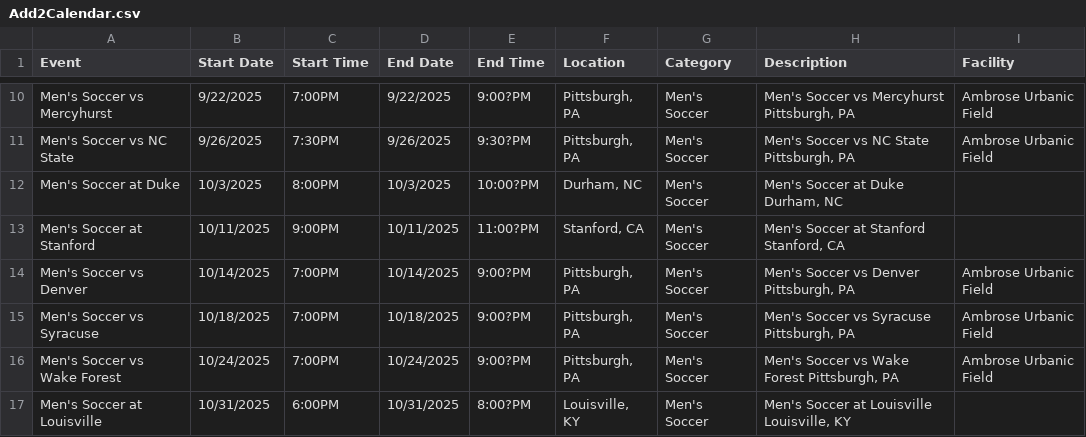
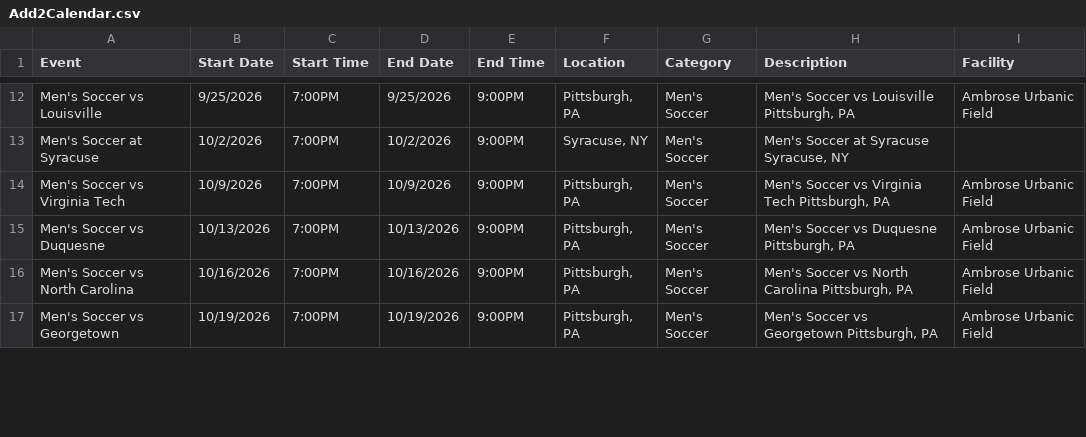
Before and after one commit to NatureBoyJsou/SportsScoreUpdater, a CSV file: public/Add2Calendar.csv, drawn as a sheet; only a part is shown, gaps mark what is left out; the diff covers the shown part only.

Commit message:
2026 MSOC Games

```diff
--- a/public/Add2Calendar.csv
+++ b/public/Add2Calendar.csv
@@ -10,8 +12,6 @@ Event,Start Date,Start Time,End Date,End Time,Location,Category,Description,Faci
-"Men's Soccer vs Mercyhurst","9/22/2025","7:00PM","9/22/2025","9:00?PM","Pittsburgh, PA","Men's Soccer","Men's Soccer vs Mercyhurst Pittsburgh, PA","Ambrose Urbanic Field"
-"Men's Soccer vs NC State","9/26/2025","7:30PM","9/26/2025","9:30?PM","Pittsburgh, PA","Men's Soccer","Men's Soccer vs NC State Pittsburgh, PA","Ambrose Urbanic Field"
-"Men's Soccer at Duke","10/3/2025","8:00PM","10/3/2025","10:00?PM","Durham, NC","Men's Soccer","Men's Soccer at Duke Durham, NC",""
-"Men's Soccer at Stanford","10/11/2025","9:00PM","10/11/2025","11:00?PM","Stanford, CA","Men's Soccer","Men's Soccer at Stanford Stanford, CA",""
-"Men's Soccer vs Denver","10/14/2025","7:00PM","10/14/2025","9:00?PM","Pittsburgh, PA","Men's Soccer","Men's Soccer vs Denver Pittsburgh, PA","Ambrose Urbanic Field"
-"Men's Soccer vs Syracuse","10/18/2025","7:00PM","10/18/2025","9:00?PM","Pittsburgh, PA","Men's Soccer","Men's Soccer vs Syracuse Pittsburgh, PA","Ambrose Urbanic Field"
-"Men's Soccer vs Wake Forest","10/24/2025","7:00PM","10/24/2025","9:00?PM","Pittsburgh, PA","Men's Soccer","Men's Soccer vs Wake Forest Pittsburgh, PA","Ambrose Urbanic Field"
-"Men's Soccer at Louisville","10/31/2025","6:00PM","10/31/2025","8:00?PM","Louisville, KY","Men's Soccer","Men's Soccer at Louisville Louisville, KY",""
+"Men's Soccer vs Louisville","9/25/2026","7:00PM","9/25/2026","9:00PM","Pittsburgh, PA","Men's Soccer","Men's Soccer vs Louisville Pittsburgh, PA","Ambrose Urbanic Field"
+"Men's Soccer at Syracuse","10/2/2026","7:00PM","10/2/2026","9:00PM","Syracuse, NY","Men's Soccer","Men's Soccer at Syracuse Syracuse, NY",""
+"Men's Soccer vs Virginia Tech","10/9/2026","7:00PM","10/9/2026","9:00PM","Pittsburgh, PA","Men's Soccer","Men's Soccer vs Virginia Tech Pittsburgh, PA","Ambrose Urbanic Field"
+"Men's Soccer vs Duquesne","10/13/2026","7:00PM","10/13/2026","9:00PM","Pittsburgh, PA","Men's Soccer","Men's Soccer vs Duquesne Pittsburgh, PA","Ambrose Urbanic Field"
+"Men's Soccer vs North Carolina","10/16/2026","7:00PM","10/16/2026","9:00PM","Pittsburgh, PA","Men's Soccer","Men's Soccer vs North Carolina Pittsburgh, PA","Ambrose Urbanic Field"
+"Men's Soccer vs Georgetown","10/19/2026","7:00PM","10/19/2026","9:00PM","Pittsburgh, PA","Men's Soccer","Men's Soccer vs Georgetown Pittsburgh, PA","Ambrose Urbanic Field"
```
Also changed, not shown: 6 added rows, 4 removed rows and 32 edited cells elsewhere in this file.
